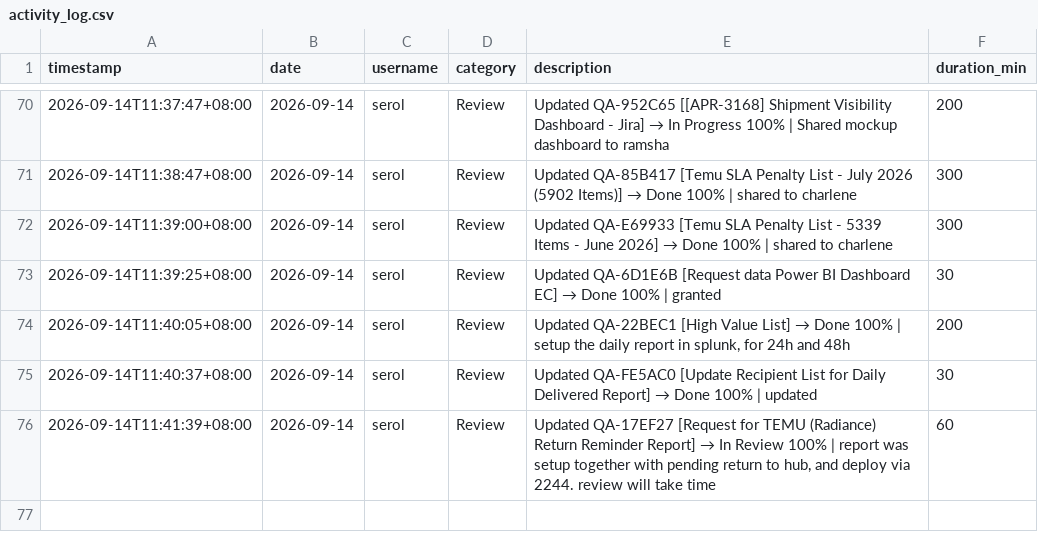
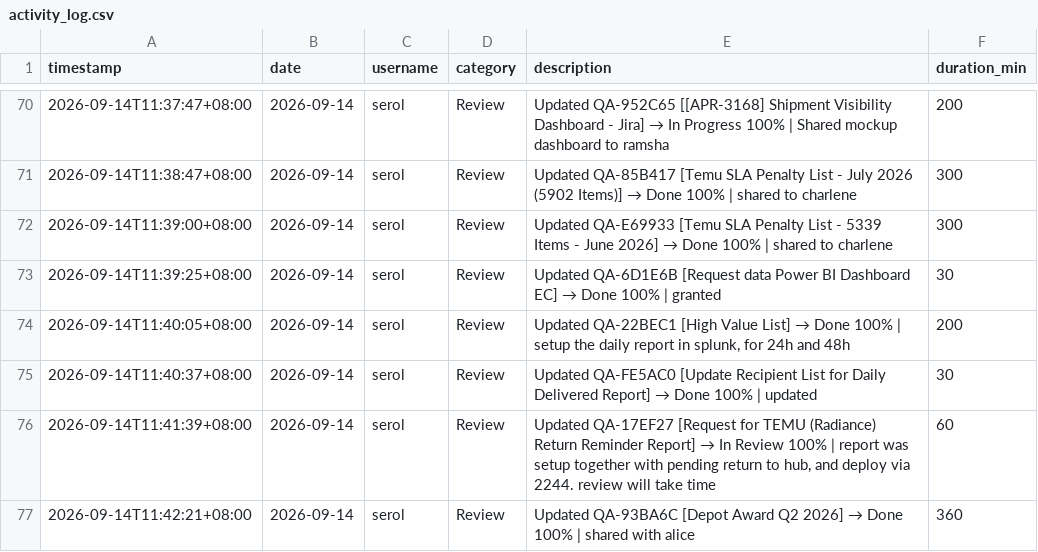
Before and after one commit to serol13/MY_opsX, a CSV file: activity_log.csv, drawn as a sheet; only a part is shown, gaps mark what is left out; the diff names each change by its address in the sheet, - before the commit and + after, or states it on an @@ line.

Commit message:
[ACTIVITY] serol — 2026-09-14

```diff
--- a/activity_log.csv
+++ b/activity_log.csv
+row 77: 2026-09-14T11:42:21+08:00 | 2026-09-14 | serol | Review | Updated QA-93BA6C [Depot Award Q2 2026] → Done 100% | shared with alice | 360
```
